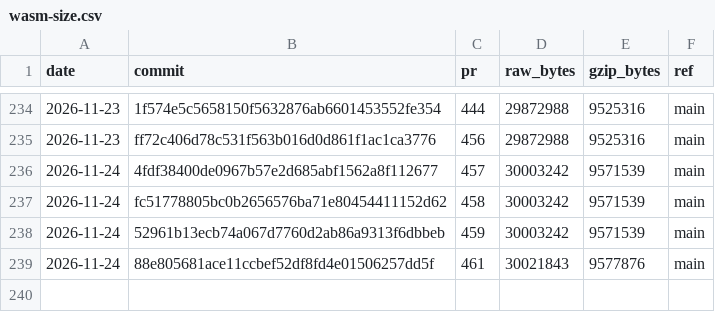
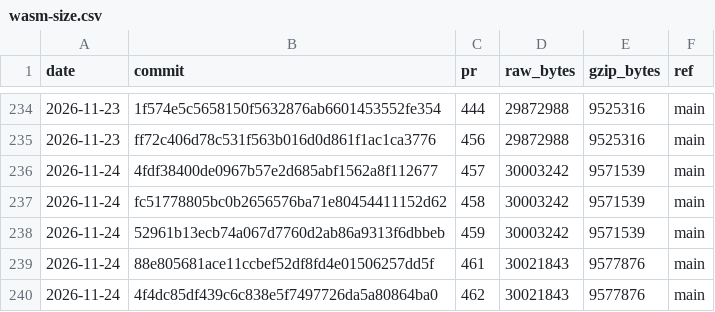
Before and after one commit to curvyo/curvyo, a CSV file: wasm-size.csv, drawn as a sheet; only a part is shown, gaps mark what is left out; the diff names each change by its address in the sheet, - before the commit and + after, or states it on an @@ line.

```diff
--- a/wasm-size.csv
+++ b/wasm-size.csv
+row 240: 2026-11-24 | 4f4dc85df439c6c838e5f7497726da5a80864ba0 | 462 | 30021843 | 9577876 | main
```
Also changed, not shown: 2 other files.
